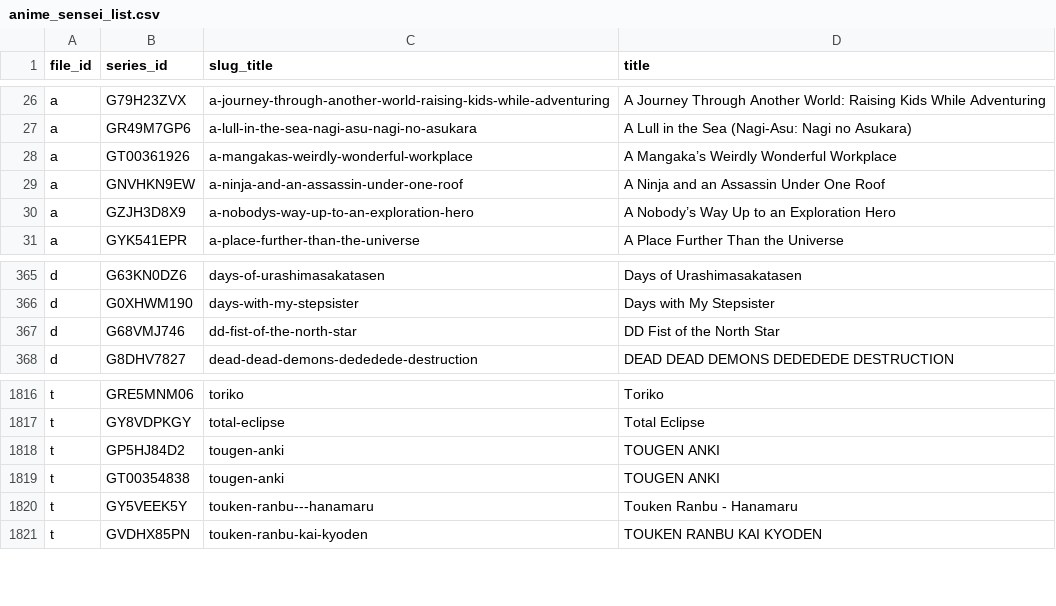
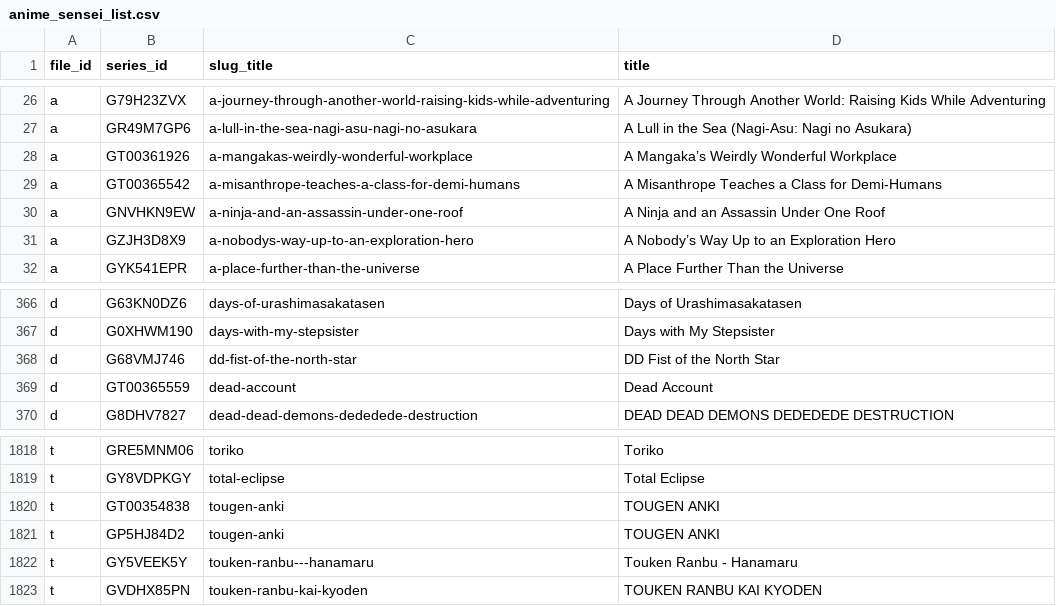
Before and after one commit to Schoperation/Tidbyt-Anime-Files, a CSV file: anime_sensei_list.csv, drawn as a sheet; only a part is shown, gaps mark what is left out.

```diff
--- a/anime_sensei_list.csv
+++ b/anime_sensei_list.csv
@@ -28,2 +28,3 @@ a|GR49M7GP6|a-lull-in-the-sea-nagi-asu-nagi-no-asukara|A Lull in the Sea (Nagi-A
 a|GT00361926|a-mangakas-weirdly-wonderful-workplace|A Mangaka’s Weirdly Wonderful Workplace
+a|GT00365542|a-misanthrope-teaches-a-class-for-demi-humans|A Misanthrope Teaches a Class for Demi-Humans
 a|GNVHKN9EW|a-ninja-and-an-assassin-under-one-roof|A Ninja and an Assassin Under One Roof
@@ -367,2 +368,3 @@ d|G0XHWM190|days-with-my-stepsister|Days with My Stepsister
 d|G68VMJ746|dd-fist-of-the-north-star|DD Fist of the North Star
+d|GT00365559|dead-account|Dead Account
 d|G8DHV7827|dead-dead-demons-dededede-destruction|DEAD DEAD DEMONS DEDEDEDE DESTRUCTION
@@ -1817,4 +1819,4 @@ t|GRE5MNM06|toriko|Toriko
 t|GY8VDPKGY|total-eclipse|Total Eclipse
-t|GP5HJ84D2|tougen-anki|TOUGEN ANKI
 t|GT00354838|tougen-anki|TOUGEN ANKI
+t|GP5HJ84D2|tougen-anki|TOUGEN ANKI
 t|GY5VEEK5Y|touken-ranbu---hanamaru|Touken Ranbu - Hanamaru
```
Also changed, not shown: 4 other files.
